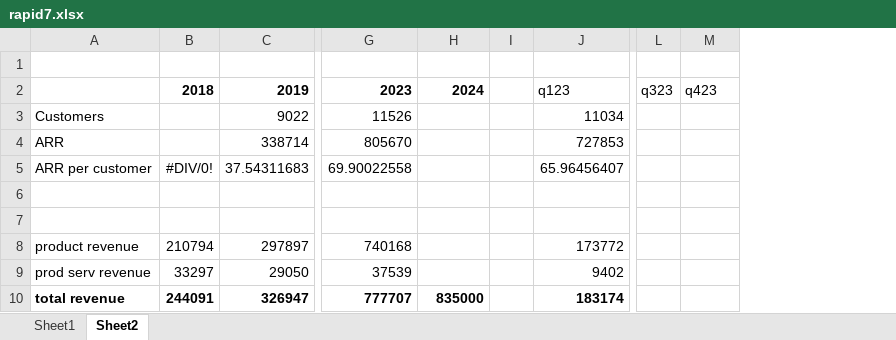
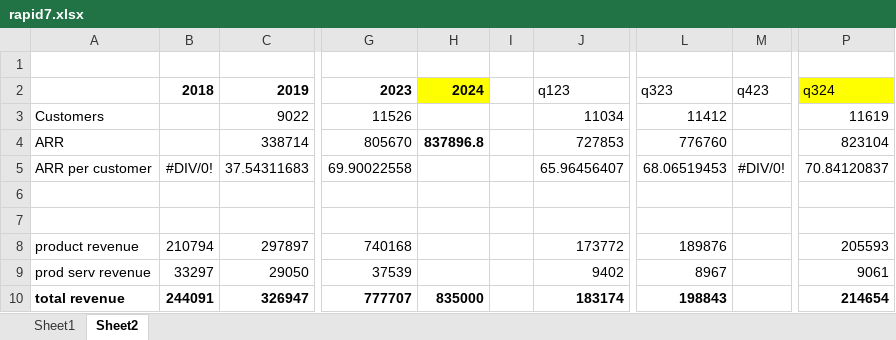
Before and after one commit to jacharles1/financialmodels, an Excel workbook: rapid7.xlsx, sheet Sheet2, drawn as a sheet; only a part is shown, gaps mark what is left out; values as stored, in another font and other column widths than the file's, no borders; removed rows and columns are numbered as before the commit, all else as after; the diff covers the shown part only; the diff names each change by its address in the sheet, - before the commit and + after, or states it on an @@ line.

```diff
--- a/rapid7.xlsx (sheet Sheet2)
+++ b/rapid7.xlsx (sheet Sheet2)
-column I, empty
+column I, empty
-column L, row 2: q323
+column L, rows 2-10: q323 | 11412 | 776760 | 68.06519453 |  |  | 189876 | 8967 | 198843
+column P, rows 2-10: q324 | 11619 | 823104 | 70.84120837 |  |  | 205593 | 9061 | 214654
-H2 fill: none
+H2 fill: #FFFF00
-H4: (empty)
+H4: 837896.8
-M5: (empty)
+M5: #DIV/0!
```
Also changed, not shown: 30 edited cells and cell formats elsewhere in this sheet, sheet Sheet1.
